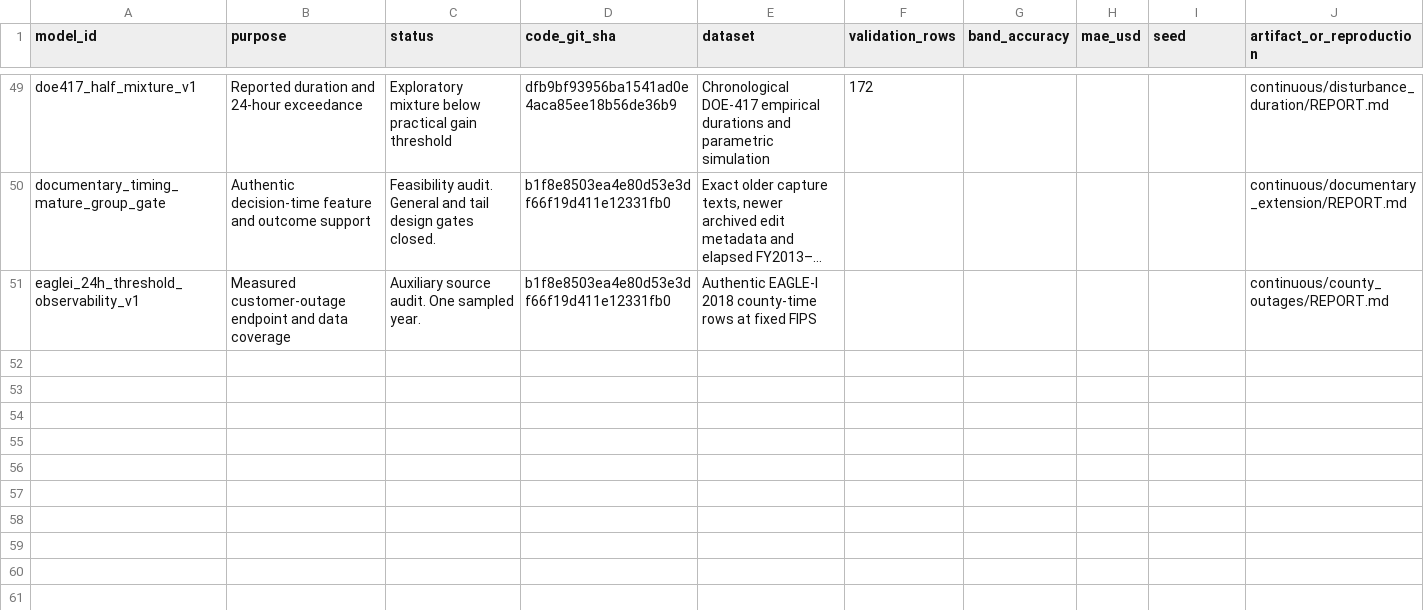
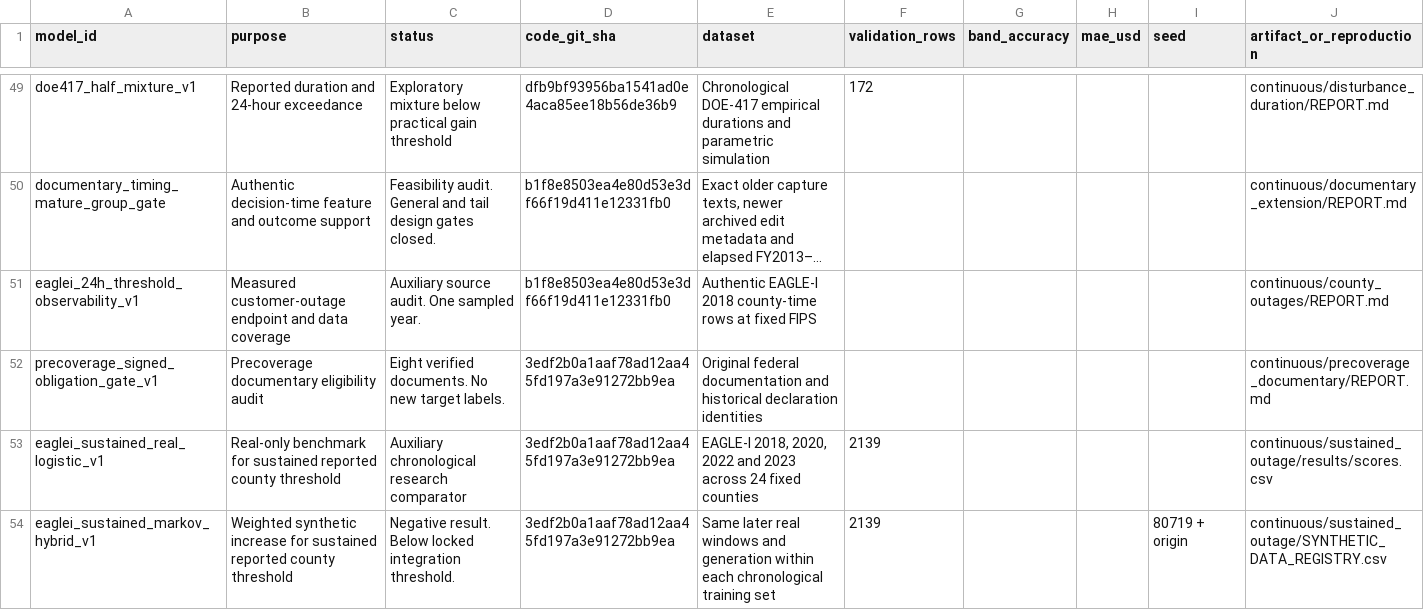
Before and after one commit to leonmarienga/ML-thesis, a CSV file: research/MODEL_REGISTRY.csv, drawn as a sheet; only a part is shown, gaps mark what is left out; long unchanged cells end in …; the diff names each change by its address in the sheet, - before the commit and + after, or states it on an @@ line.

```diff
--- a/research/MODEL_REGISTRY.csv
+++ b/research/MODEL_REGISTRY.csv
+row 52: precoverage_signed_obligation_gate_v1 | Precoverage documentary eligibility audit | Eight verified documents. No new target labels. | 3edf2b0a1aaf78ad12aa45fd197a3e91272bb9ea | Original federal documentation and historical declaration identities |  |  |  |  | continuous/precoverage_documentary/REPORT.md
+row 53: eaglei_sustained_real_logistic_v1 | Real-only benchmark for sustained reported county threshold | Auxiliary chronological research comparator | 3edf2b0a1aaf78ad12aa45fd197a3e91272bb9ea | EAGLE-I 2018, 2020, 2022 and 2023 across 24 fixed counties | 2139 |  |  |  | continuous/sustained_outage/results/scores.csv
+row 54: eaglei_sustained_markov_hybrid_v1 | Weighted synthetic increase for sustained reported county threshold | Negative result. Below locked integration threshold. | 3edf2b0a1aaf78ad12aa45fd197a3e91272bb9ea | Same later real windows and generation within each chronological training set | 2139 |  |  | 80719 + origin | continuous/sustained_outage/SYNTHETIC_DATA_REGISTRY.csv
```
Also changed, not shown: research/DATA_SOURCE_REGISTRY.csv, research/REFERENCE_REGISTRY.csv, 8 other files.
